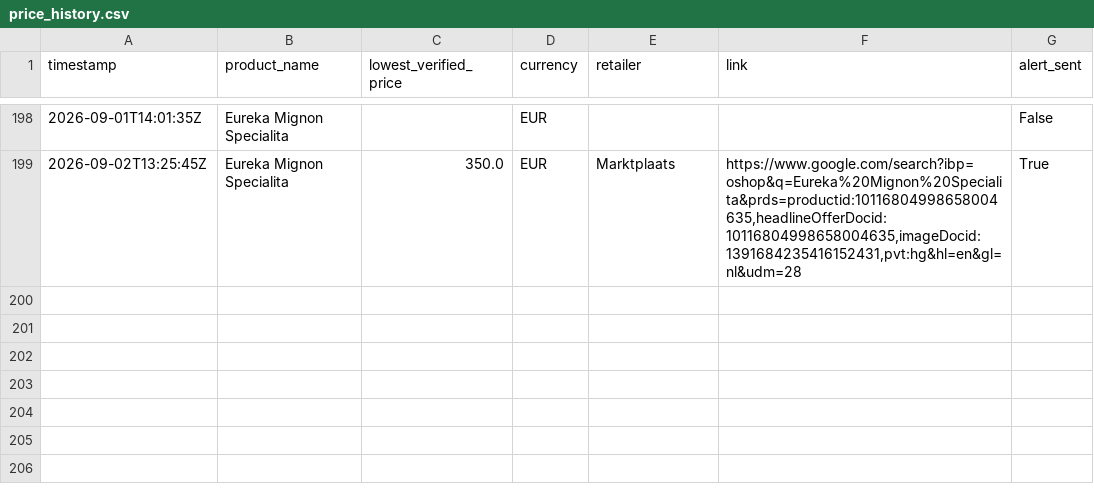
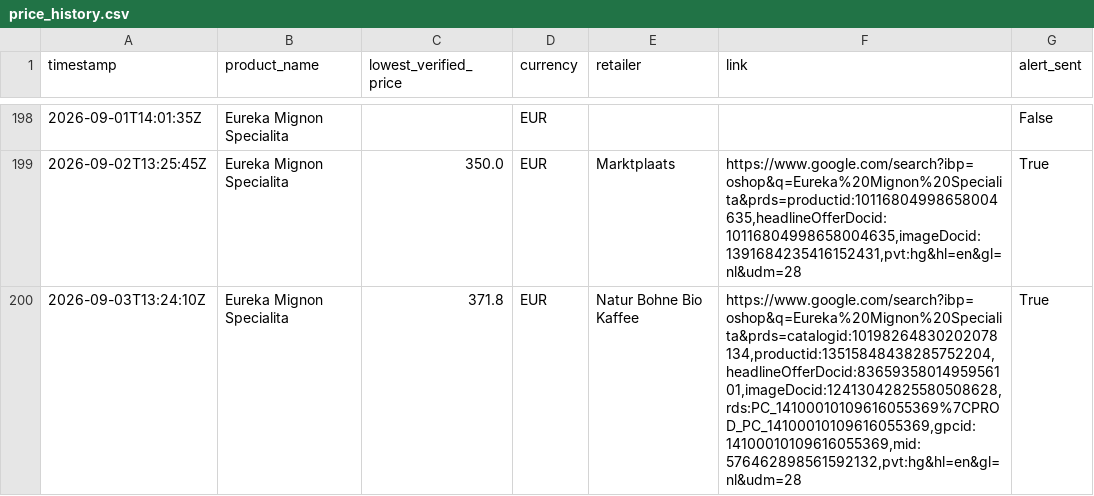
Before and after one commit to Thakkennes/price-tracker, a CSV file: price_history.csv, drawn as a sheet; only a part is shown, gaps mark what is left out.

```diff
--- a/price_history.csv
+++ b/price_history.csv
@@ -199 +199,2 @@ timestamp,product_name,lowest_verified_price,currency,retailer,link,alert_sent
 2026-09-02T13:25:45Z,Eureka Mignon Specialita,350.0,EUR,Marktplaats,"https://www.google.com/search?ibp=oshop&q=Eureka%20Mignon%20Specialita&prds=productid:10116804998658004635,headlineOfferDocid:10116804998658004635,imageDocid:1391684235416152431,pvt:hg&hl=en&gl=nl&udm=28",True
+2026-09-03T13:24:10Z,Eureka Mignon Specialita,371.8,EUR,Natur Bohne Bio Kaffee,"https://www.google.com/search?ibp=oshop&q=Eureka%20Mignon%20Specialita&prds=catalogid:10198264830202078134,productid:13515848438285752204,headlineOfferDocid:8365935801495956101,imageDocid:12413042825580508628,rds:PC_14100010109616055369%7CPROD_PC_14100010109616055369,gpcid:14100010109616055369,mid:576462898561592132,pvt:hg&hl=en&gl=nl&udm=28",True
```
